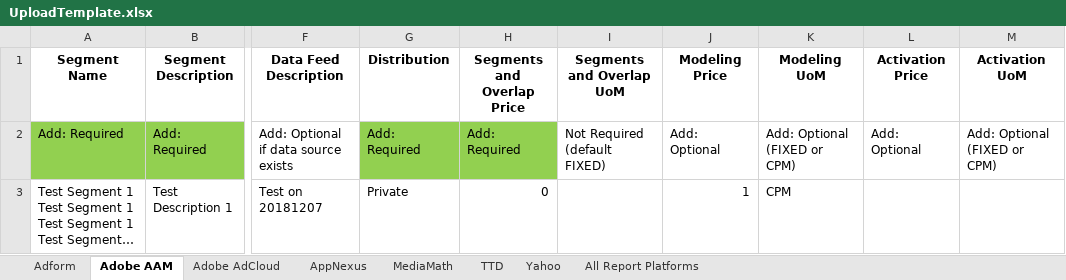
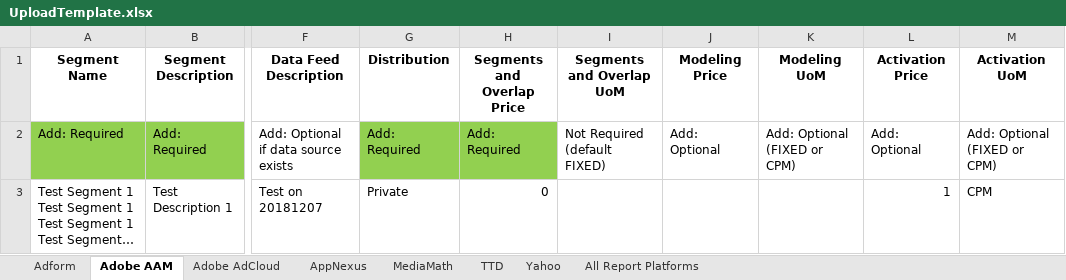
Before and after one commit to asoh90/localplatformsapp, an Excel workbook: UploadTemplate.xlsx, sheet Adobe AAM, drawn as a sheet; only a part is shown, gaps mark what is left out; long unchanged cells end in …; values as stored, in another font and other column widths than the file's, no borders; the diff names each change by its address in the sheet, - before the commit and + after, or states it on an @@ line.

Commit message:
changed sample data in UploadTemplate.xlsx AdobeAAM tab Modelling price to Activation price since we use activation more often

```diff
--- a/UploadTemplate.xlsx (sheet Adobe AAM)
+++ b/UploadTemplate.xlsx (sheet Adobe AAM)
-J3 (Modeling Price): 1
+J3 (Modeling Price): (empty)
-K3 (Modeling UoM): CPM
+K3 (Modeling UoM): (empty)
-L3 (Activation Price): (empty)
+L3 (Activation Price): 1
-M3 (Activation UoM): (empty)
+M3 (Activation UoM): CPM
```
